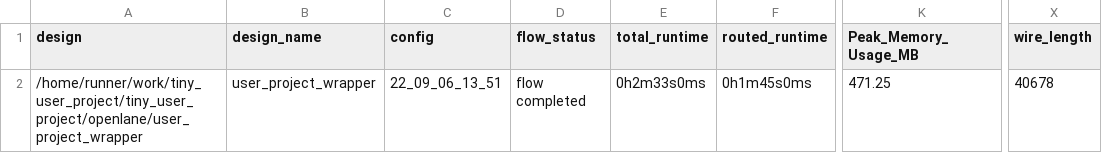
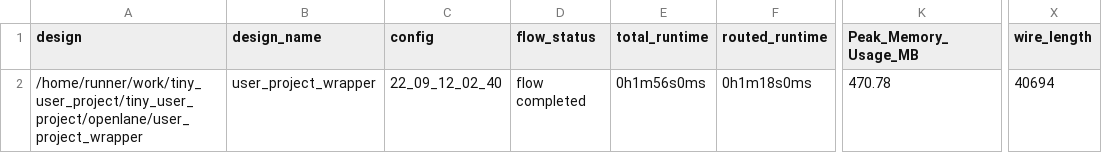
Before and after one commit to k-daisuke/tiny_user_project, a CSV file: signoff/user_project_wrapper/metrics.csv, drawn as a sheet; only a part is shown, gaps mark what is left out; the diff names each change by its address in the sheet, - before the commit and + after, or states it on an @@ line.

```diff
--- a/signoff/user_project_wrapper/metrics.csv
+++ b/signoff/user_project_wrapper/metrics.csv
-C2 (config): 22_09_06_13_51
+C2 (config): 22_09_12_02_40
-E2 (total_runtime): 0h2m33s0ms
+E2 (total_runtime): 0h1m56s0ms
-F2 (routed_runtime): 0h1m45s0ms
+F2 (routed_runtime): 0h1m18s0ms
-K2 (Peak_Memory_Usage_MB): 471.25
+K2 (Peak_Memory_Usage_MB): 470.78
-X2 (wire_length): 40678
+X2 (wire_length): 40694
```
Also changed, not shown: signoff/user_module/metrics.csv, 19 other files.
